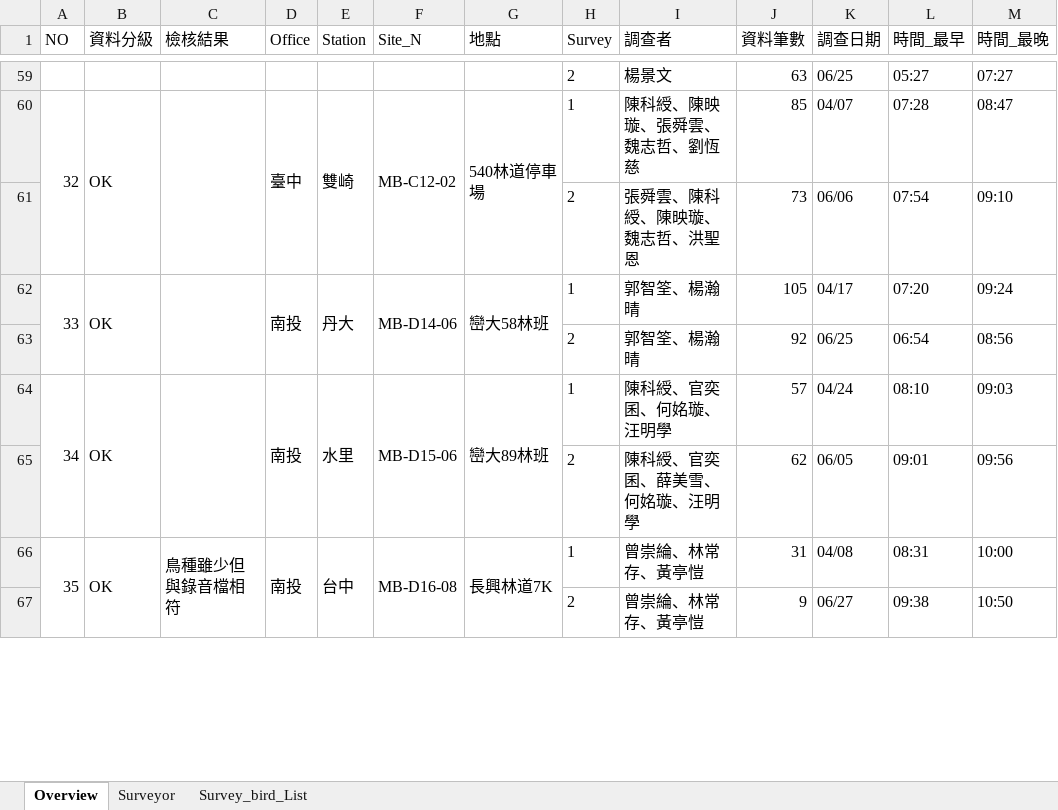
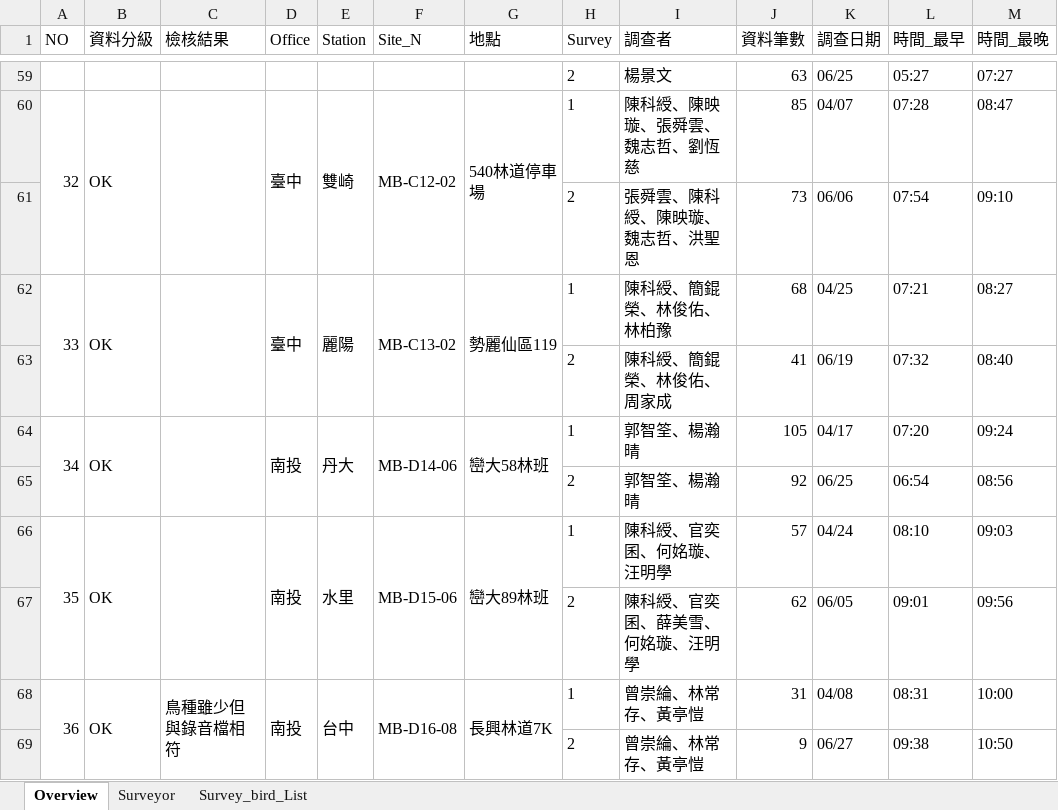
Before and after one commit to wetinhsu/Macaca-population-trend, an Excel workbook: Report of Foresty_20251127/2025鳥類調查資料概況.xlsx, sheet Overview, drawn as a sheet; only a part is shown, gaps mark what is left out; values as stored, in another font and other column widths than the file's, no borders; addresses are those after the commit; the diff names each change by its address in the sheet, - before the commit and + after, or states it on an @@ line.

```diff
--- a/Report of Foresty_20251127/2025鳥類調查資料概況.xlsx (sheet Overview)
+++ b/Report of Foresty_20251127/2025鳥類調查資料概況.xlsx (sheet Overview)
+row 62: 33 | OK |  | 臺中 | 麗陽 | MB-C13-02 | 勢麗仙區119 | 1 | 陳科綬、簡錕榮、林俊佑、林柏豫 | 68 | 04/25 | 07:21 | 08:27
+row 63:  |  |  |  |  |  |  | 2 | 陳科綬、簡錕榮、林俊佑、周家成 | 41 | 06/19 | 07:32 | 08:40
@@ column A (NO) renumbered between rows 64 and 94 @@
```
Also changed, not shown: sheet Survey_bird_List, sheet Surveyor, 2025檢核後優等的資料_20251127.xlsx, data/clean/Forestry/for analysis/for analysis Forestrydata_2023_V1.xlsx, 13 other files.
